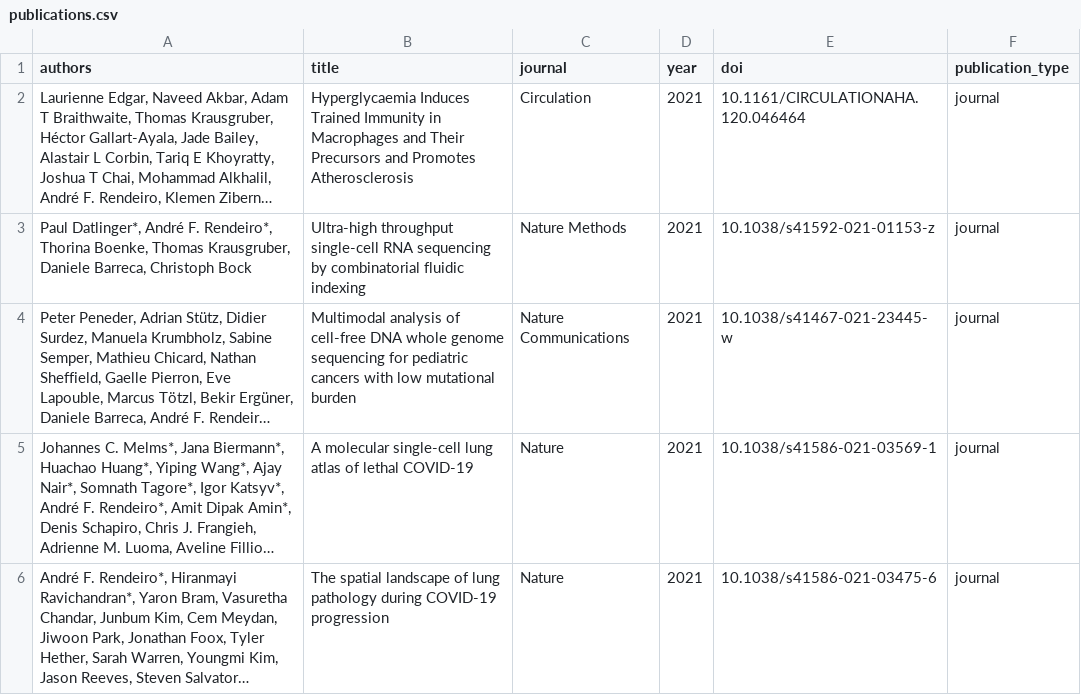
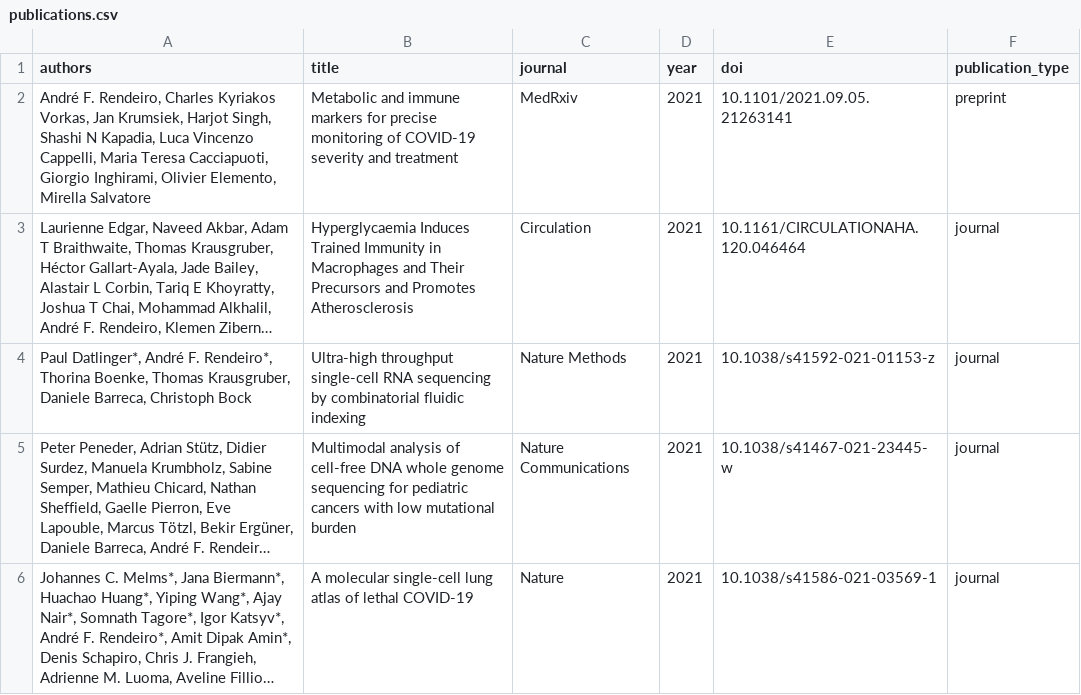
Before and after one commit to afrendeiro/cv, a CSV file: publications.csv, drawn as a sheet; only a part is shown; the shorter side is filled out with more unchanged rows; long unchanged cells end in …; the diff names each change by its address in the sheet, - before the commit and + after, or states it on an @@ line.

Commit message:
update publications; add publication resources

```diff
--- a/publications.csv
+++ b/publications.csv
+row 2: André F. Rendeiro, Charles Kyriakos Vorkas, Jan Krumsiek, Harjot Singh, Shashi N Kapadia, Luca Vincenzo Cappelli, Maria Teresa Cacciapuoti, Giorgio Inghirami, Olivier Elemento, Mirella Salvatore | Metabolic and immune markers for precise monitoring of COVID-19 severity and treatment | MedRxiv | 2021 | 10.1101/2021.09.05.21263141 | preprint
```
Also changed, not shown: 2 other files.
